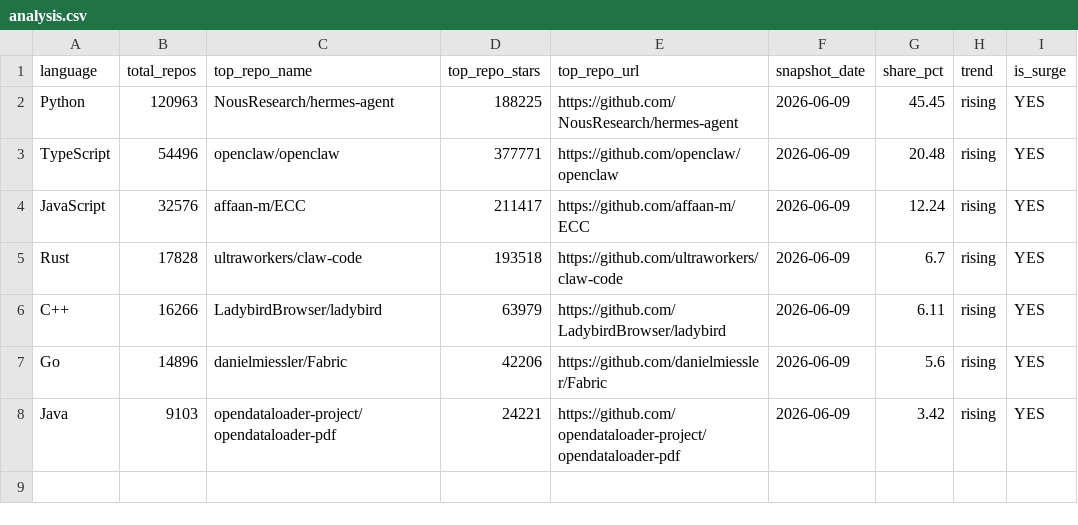
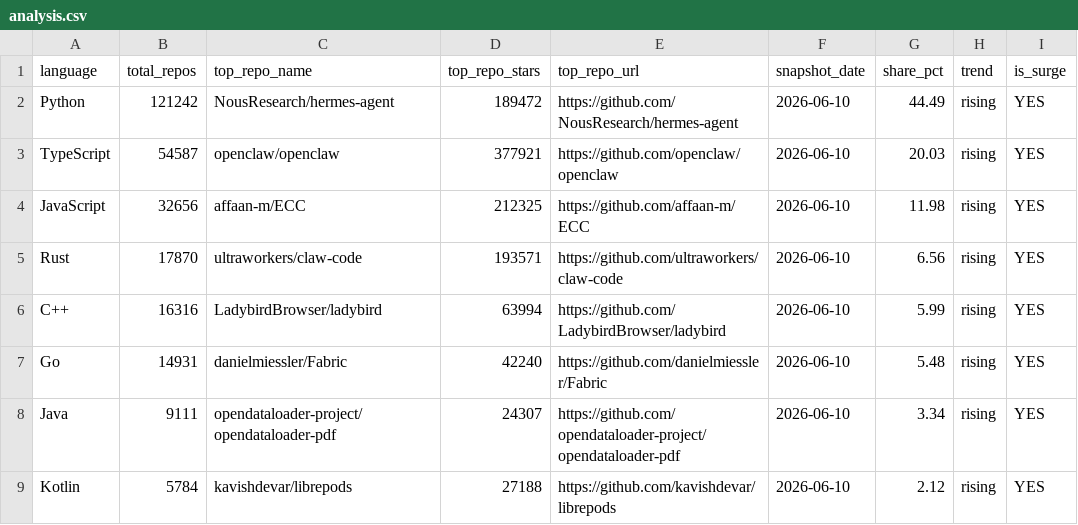
Before and after one commit to GhalaAlsulami/github-trends-observatory, a CSV file: data/analysis.csv, drawn as a sheet.

```diff
--- a/data/analysis.csv
+++ b/data/analysis.csv
@@ -1,8 +1,9 @@
 language,total_repos,top_repo_name,top_repo_stars,top_repo_url,snapshot_date,share_pct,trend,is_surge
-Python,120963,NousResearch/hermes-agent,188225,https://github.com/NousResearch/hermes-agent,2026-06-09,45.45,rising,YES
-TypeScript,54496,openclaw/openclaw,377771,https://github.com/openclaw/openclaw,2026-06-09,20.48,rising,YES
-JavaScript,32576,affaan-m/ECC,211417,https://github.com/affaan-m/ECC,2026-06-09,12.24,rising,YES
-Rust,17828,ultraworkers/claw-code,193518,https://github.com/ultraworkers/claw-code,2026-06-09,6.7,rising,YES
-C++,16266,LadybirdBrowser/ladybird,63979,https://github.com/LadybirdBrowser/ladybird,2026-06-09,6.11,rising,YES
-Go,14896,danielmiessler/Fabric,42206,https://github.com/danielmiessler/Fabric,2026-06-09,5.6,rising,YES
-Java,9103,opendataloader-project/opendataloader-pdf,24221,https://github.com/opendataloader-project/opendataloader-pdf,2026-06-09,3.42,rising,YES
+Python,121242,NousResearch/hermes-agent,189472,https://github.com/NousResearch/hermes-agent,2026-06-10,44.49,rising,YES
+TypeScript,54587,openclaw/openclaw,377921,https://github.com/openclaw/openclaw,2026-06-10,20.03,rising,YES
+JavaScript,32656,affaan-m/ECC,212325,https://github.com/affaan-m/ECC,2026-06-10,11.98,rising,YES
+Rust,17870,ultraworkers/claw-code,193571,https://github.com/ultraworkers/claw-code,2026-06-10,6.56,rising,YES
+C++,16316,LadybirdBrowser/ladybird,63994,https://github.com/LadybirdBrowser/ladybird,2026-06-10,5.99,rising,YES
+Go,14931,danielmiessler/Fabric,42240,https://github.com/danielmiessler/Fabric,2026-06-10,5.48,rising,YES
+Java,9111,opendataloader-project/opendataloader-pdf,24307,https://github.com/opendataloader-project/opendataloader-pdf,2026-06-10,3.34,rising,YES
+Kotlin,5784,kavishdevar/librepods,27188,https://github.com/kavishdevar/librepods,2026-06-10,2.12,rising,YES
```
Also changed, not shown: data/snapshots.csv.
